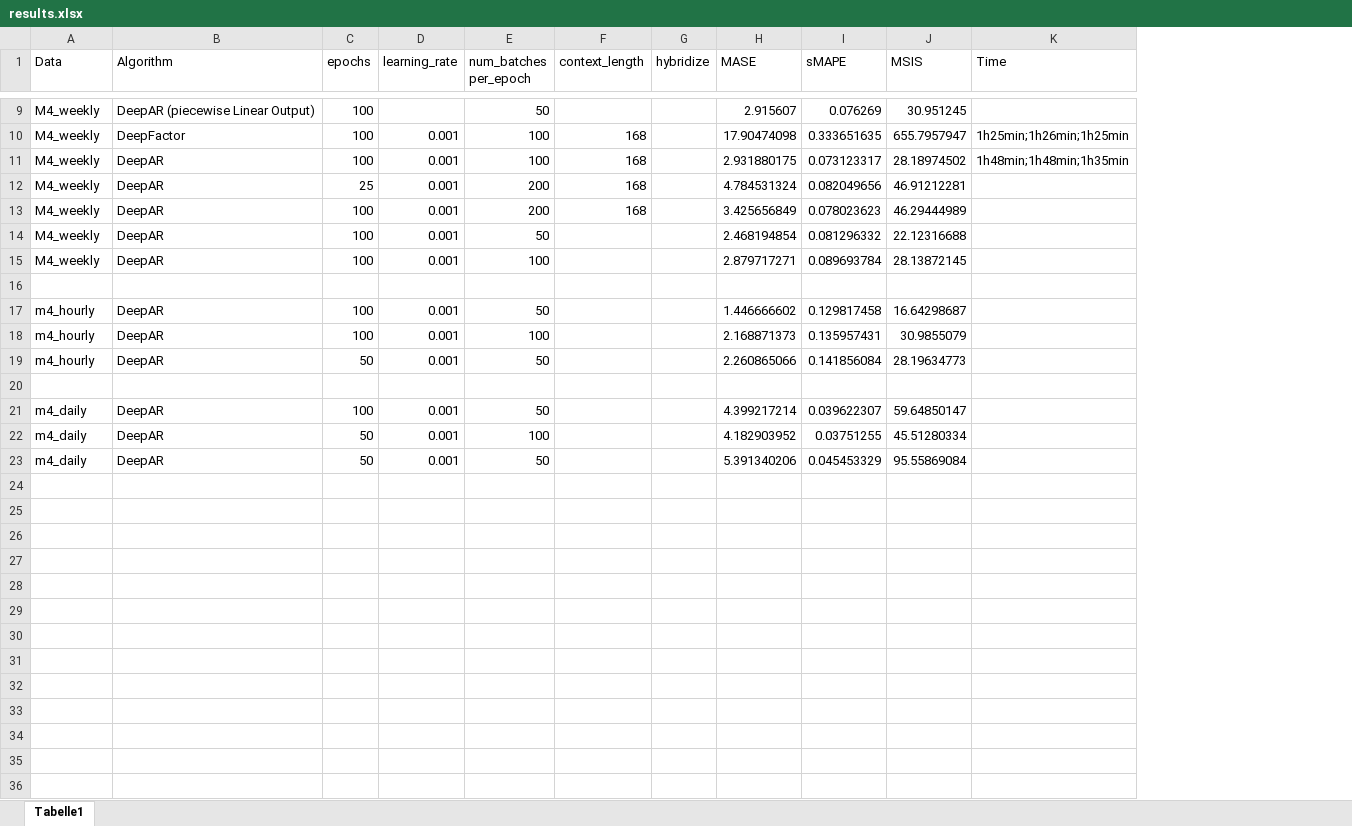
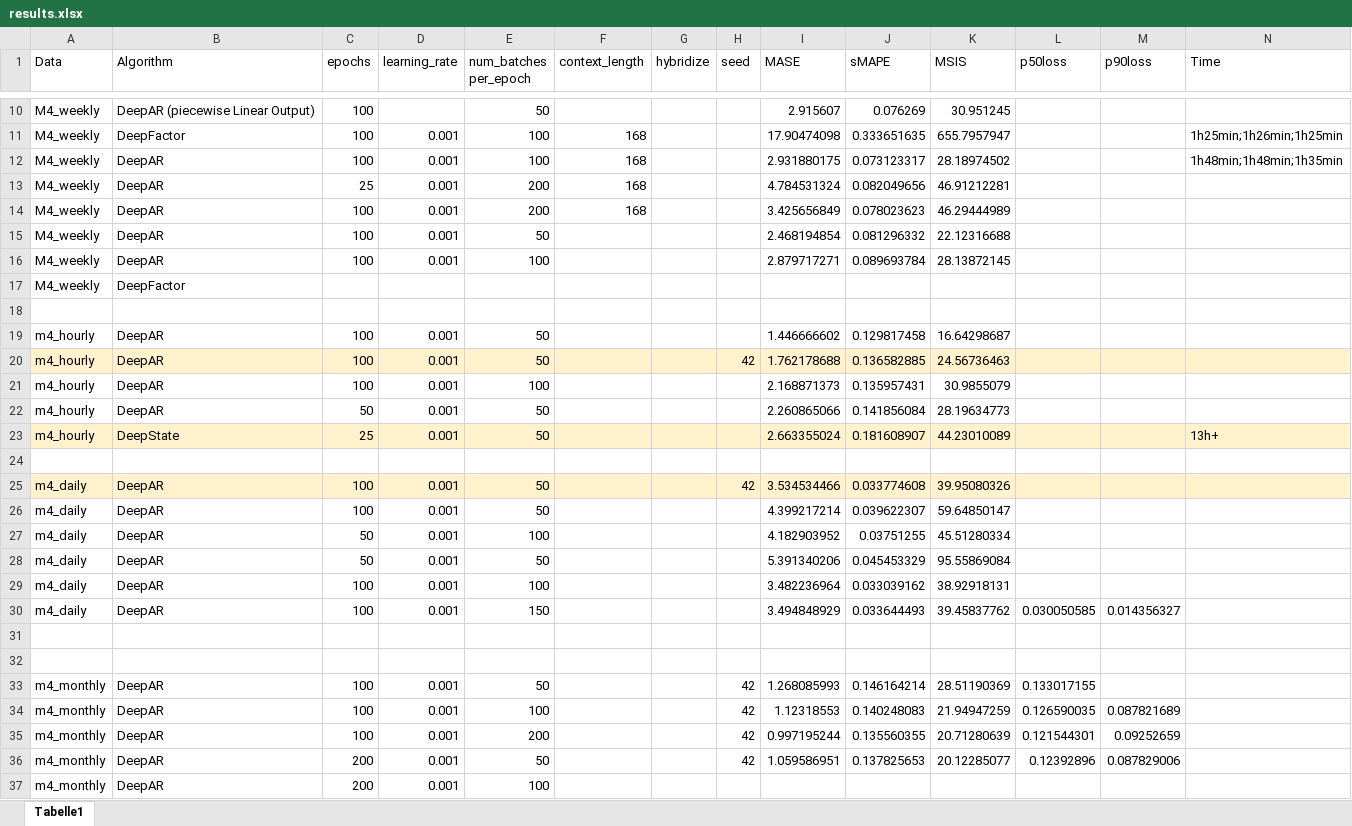
Before and after one commit to tm1611/RNN-for-Time-Series, an Excel workbook: results/results.xlsx, sheet Tabelle1, drawn as a sheet; only a part is shown, gaps mark what is left out; values as stored, in another font and other column widths than the file's, no borders; the diff covers the shown part only; the diff names each change by its address in the sheet, - before the commit and + after, or states it on an @@ line.

Commit message:
[added results]

```diff
--- a/results/results.xlsx (sheet Tabelle1)
+++ b/results/results.xlsx (sheet Tabelle1)
+column H (seed), empty
+column L (p50loss), empty
+column M (p90loss), empty
+row 17: M4_weekly | DeepFactor
+row 20: m4_hourly | DeepAR | 100 | 0.001 | 50 |  |  | 42 | 1.762178688 | 0.136582885 | 24.56736463
+row 23: m4_hourly | DeepState | 25 | 0.001 | 50 |  |  |  | 2.663355024 | 0.181608907 | 44.23010089 |  |  | 13h+
+row 25: m4_daily | DeepAR | 100 | 0.001 | 50 |  |  | 42 | 3.534534466 | 0.033774608 | 39.95080326
+row 29: m4_daily | DeepAR | 100 | 0.001 | 100 |  |  |  | 3.482236964 | 0.033039162 | 38.92918131
+row 30: m4_daily | DeepAR | 100 | 0.001 | 150 |  |  |  | 3.494848929 | 0.033644493 | 39.45837762 | 0.030050585 | 0.014356327
+row 31: (empty)
+row 32: (empty)
+row 33: m4_monthly | DeepAR | 100 | 0.001 | 50 |  |  | 42 | 1.268085993 | 0.146164214 | 28.51190369 | 0.133017155
+row 34: m4_monthly | DeepAR | 100 | 0.001 | 100 |  |  | 42 | 1.12318553 | 0.140248083 | 21.94947259 | 0.126590035 | 0.087821689
+row 35: m4_monthly | DeepAR | 100 | 0.001 | 200 |  |  | 42 | 0.997195244 | 0.135560355 | 20.71280639 | 0.121544301 | 0.09252659
+row 36: m4_monthly | DeepAR | 200 | 0.001 | 50 |  |  | 42 | 1.059586951 | 0.137825653 | 20.12285077 | 0.12392896 | 0.087829006
+row 37: m4_monthly | DeepAR | 200 | 0.001 | 100
```
Also changed, not shown: 1 added row elsewhere in this sheet, 1 other file.
